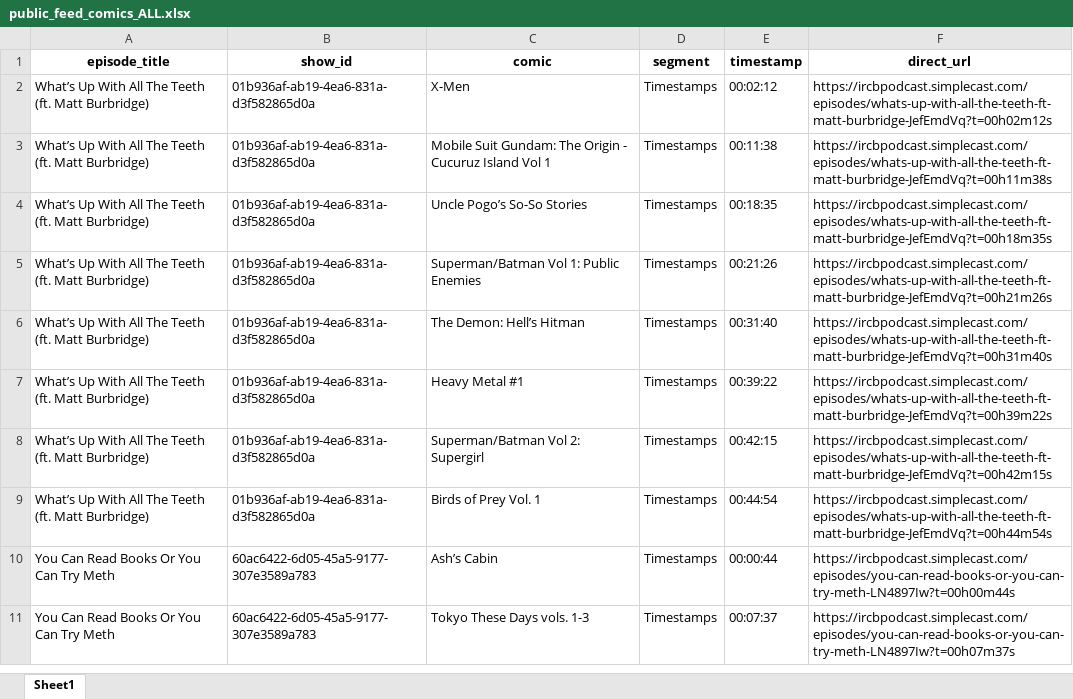
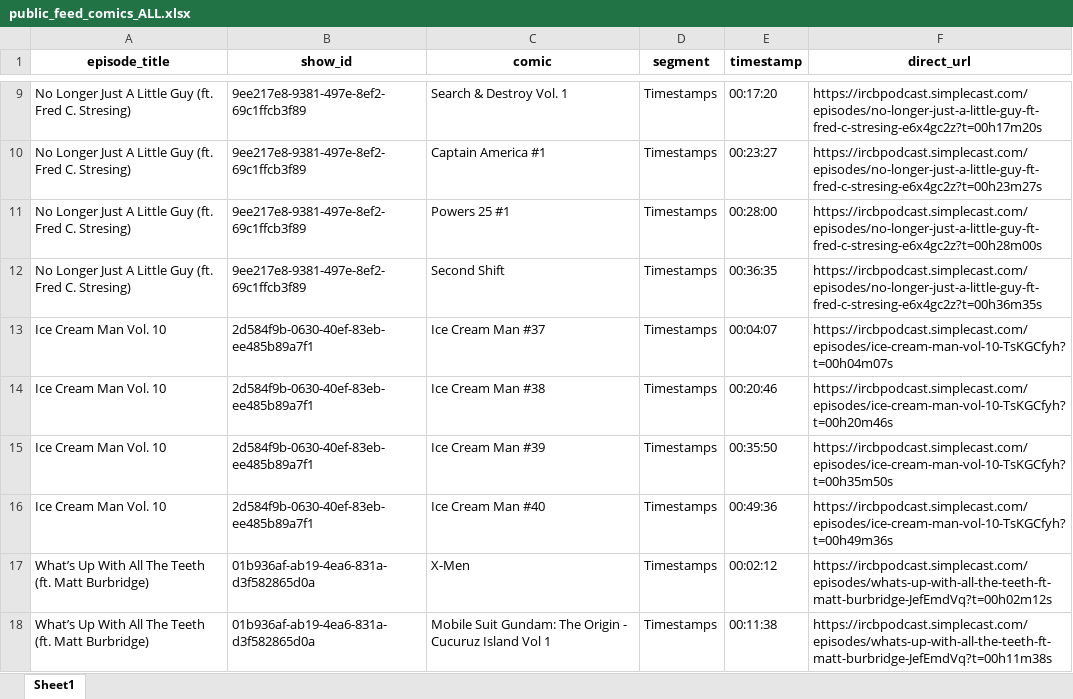
Before and after one commit to sshugars/ircb, an Excel workbook: tables/public_feed_comics_ALL.xlsx, sheet Sheet1, drawn as a sheet; only a part is shown, gaps mark what is left out; the shorter side is filled out with more unchanged rows; values as stored, in another font and other column widths than the file's, no borders; conditional formats not drawn; the diff covers the shown part only; the diff names each change by its address in the sheet, - before the commit and + after, or states it on an @@ line.

```diff
--- a/tables/public_feed_comics_ALL.xlsx (sheet Sheet1)
+++ b/tables/public_feed_comics_ALL.xlsx (sheet Sheet1)
+row 9: No Longer Just A Little Guy (ft. Fred C. Stresing) | 9ee217e8-9381-497e-8ef2-69c1ffcb3f89 | Search & Destroy Vol. 1 | Timestamps | 00:17:20 | https://ircbpodcast.simplecast.com/episodes/no-longer-just-a-little-guy-ft-fred-c-stresing-e6x4gc2z?t=00h17m20s
+row 10: No Longer Just A Little Guy (ft. Fred C. Stresing) | 9ee217e8-9381-497e-8ef2-69c1ffcb3f89 | Captain America #1 | Timestamps | 00:23:27 | https://ircbpodcast.simplecast.com/episodes/no-longer-just-a-little-guy-ft-fred-c-stresing-e6x4gc2z?t=00h23m27s
+row 11: No Longer Just A Little Guy (ft. Fred C. Stresing) | 9ee217e8-9381-497e-8ef2-69c1ffcb3f89 | Powers 25 #1 | Timestamps | 00:28:00 | https://ircbpodcast.simplecast.com/episodes/no-longer-just-a-little-guy-ft-fred-c-stresing-e6x4gc2z?t=00h28m00s
+row 12: No Longer Just A Little Guy (ft. Fred C. Stresing) | 9ee217e8-9381-497e-8ef2-69c1ffcb3f89 | Second Shift | Timestamps | 00:36:35 | https://ircbpodcast.simplecast.com/episodes/no-longer-just-a-little-guy-ft-fred-c-stresing-e6x4gc2z?t=00h36m35s
+row 13: Ice Cream Man Vol. 10 | 2d584f9b-0630-40ef-83eb-ee485b89a7f1 | Ice Cream Man #37 | Timestamps | 00:04:07 | https://ircbpodcast.simplecast.com/episodes/ice-cream-man-vol-10-TsKGCfyh?t=00h04m07s
+row 14: Ice Cream Man Vol. 10 | 2d584f9b-0630-40ef-83eb-ee485b89a7f1 | Ice Cream Man #38 | Timestamps | 00:20:46 | https://ircbpodcast.simplecast.com/episodes/ice-cream-man-vol-10-TsKGCfyh?t=00h20m46s
+row 15: Ice Cream Man Vol. 10 | 2d584f9b-0630-40ef-83eb-ee485b89a7f1 | Ice Cream Man #39 | Timestamps | 00:35:50 | https://ircbpodcast.simplecast.com/episodes/ice-cream-man-vol-10-TsKGCfyh?t=00h35m50s
+row 16: Ice Cream Man Vol. 10 | 2d584f9b-0630-40ef-83eb-ee485b89a7f1 | Ice Cream Man #40 | Timestamps | 00:49:36 | https://ircbpodcast.simplecast.com/episodes/ice-cream-man-vol-10-TsKGCfyh?t=00h49m36s
```
Also changed, not shown: 7 added rows and cell formats elsewhere in this sheet, tables/public_feed_episodes.xlsx, 6 other files.
